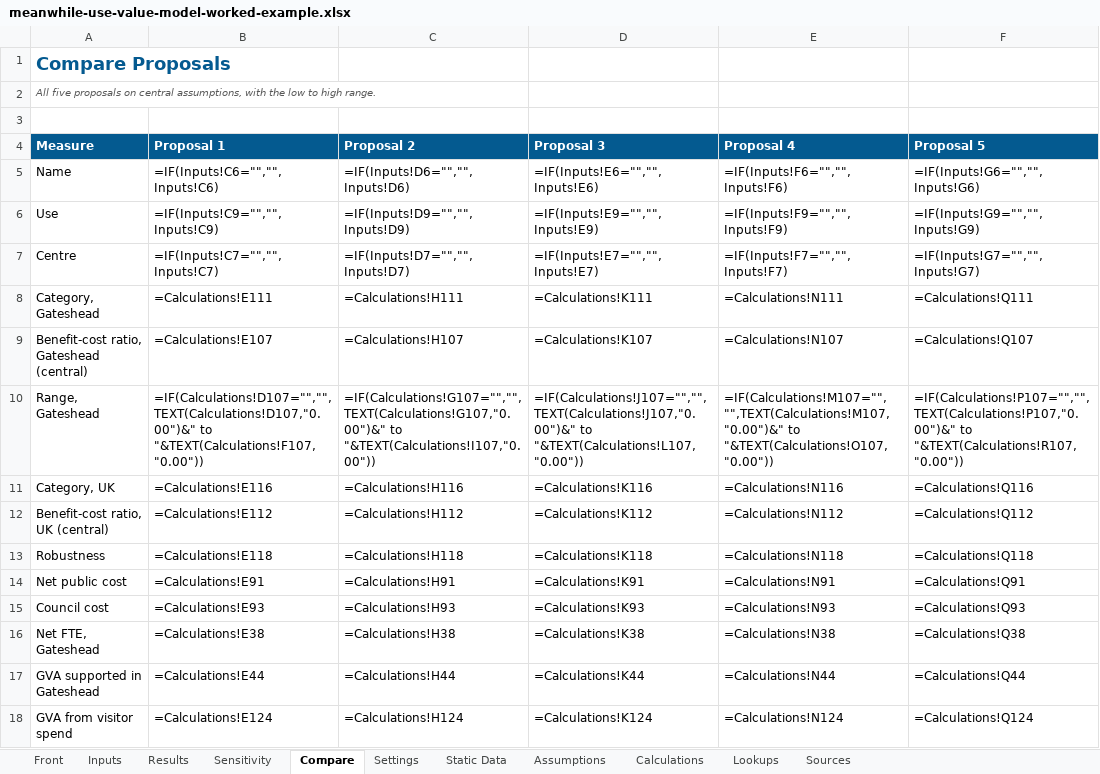
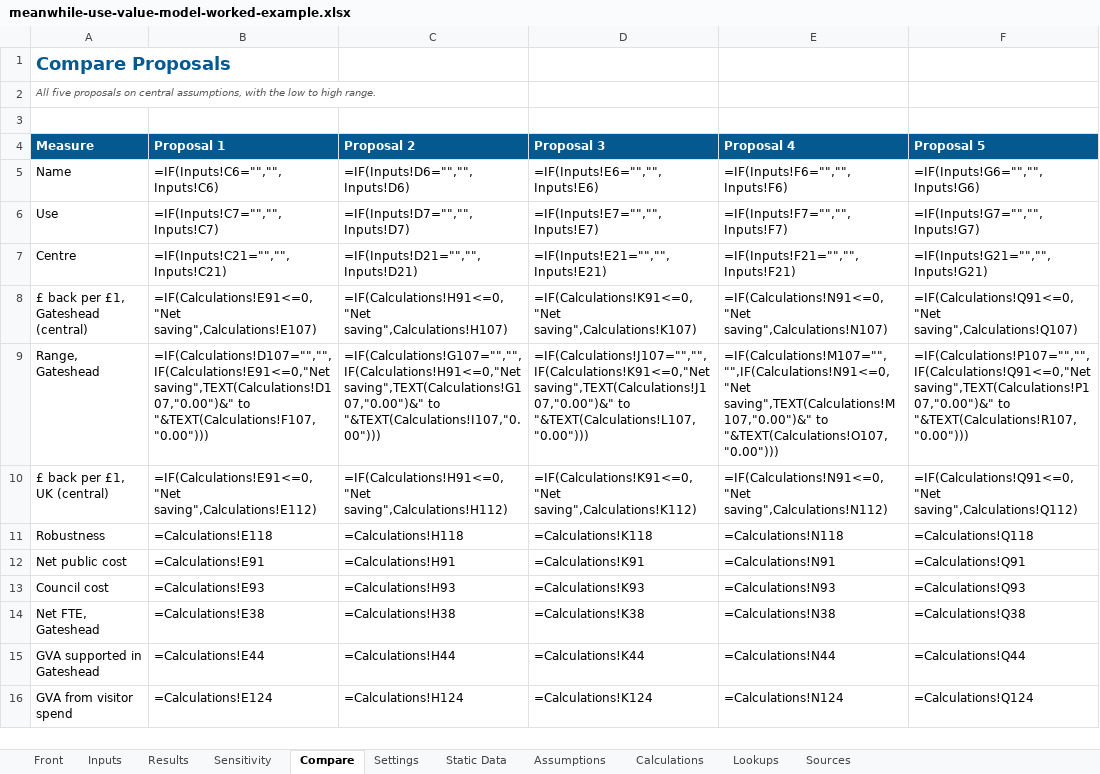
Before and after one commit to NAdamsGHC/Economic-Intelligence, an Excel workbook: business-industry-trade/meanwhile-use-value-model-worked-example.xlsx, sheet Compare, drawn as a sheet; values as stored, in another font and other column widths than the file's, no borders; formulas without a stored value are shown as written; conditional formats not drawn; removed rows and columns are numbered as before the commit, all else as after; the diff names each change by its address in the sheet, - before the commit and + after, or states it on an @@ line.

```diff
--- a/business-industry-trade/meanwhile-use-value-model-worked-example.xlsx (sheet Compare)
+++ b/business-industry-trade/meanwhile-use-value-model-worked-example.xlsx (sheet Compare)
-B6 (Proposal 1): =IF(Inputs!C9="","",Inputs!C9)
+B6 (Proposal 1): =IF(Inputs!C7="","",Inputs!C7)
-C6 (Proposal 2): =IF(Inputs!D9="","",Inputs!D9)
+C6 (Proposal 2): =IF(Inputs!D7="","",Inputs!D7)
-D6 (Proposal 3): =IF(Inputs!E9="","",Inputs!E9)
+D6 (Proposal 3): =IF(Inputs!E7="","",Inputs!E7)
-E6 (Proposal 4): =IF(Inputs!F9="","",Inputs!F9)
+E6 (Proposal 4): =IF(Inputs!F7="","",Inputs!F7)
-F6 (Proposal 5): =IF(Inputs!G9="","",Inputs!G9)
+F6 (Proposal 5): =IF(Inputs!G7="","",Inputs!G7)
-B7 (Proposal 1): =IF(Inputs!C7="","",Inputs!C7)
+B7 (Proposal 1): =IF(Inputs!C21="","",Inputs!C21)
-C7 (Proposal 2): =IF(Inputs!D7="","",Inputs!D7)
+C7 (Proposal 2): =IF(Inputs!D21="","",Inputs!D21)
-D7 (Proposal 3): =IF(Inputs!E7="","",Inputs!E7)
+D7 (Proposal 3): =IF(Inputs!E21="","",Inputs!E21)
-E7 (Proposal 4): =IF(Inputs!F7="","",Inputs!F7)
+E7 (Proposal 4): =IF(Inputs!F21="","",Inputs!F21)
-F7 (Proposal 5): =IF(Inputs!G7="","",Inputs!G7)
+F7 (Proposal 5): =IF(Inputs!G21="","",Inputs!G21)
-row 8: Category, Gateshead | =Calculations!E111 | =Calculations!H111 | =Calculations!K111 | =Calculations!N111 | =Calculations!Q111
-row 9: Benefit-cost ratio, Gateshead (central) | =Calculations!E107 | =Calculations!H107 | =Calculations!K107 | =Calculations!N107 | =Calculations!Q107
+row 8: £ back per £1, Gateshead (central) | =IF(Calculations!E91<=0,"Net saving",Calculations!E107) | =IF(Calculations!H91<=0,"Net saving",Calculations!H107) | =IF(Calculations!K91<=0,"Net saving",Calculations!K107) | =IF(Calculations!N91<=0,"Net saving",Calculations!N107) | =IF(Calculations!Q91<=0,"Net saving",Calculations!Q107)
-B9 (Proposal 1): =IF(Calculations!D107="","",TEXT(Calculations!D107,"0.00")&" to "&TEXT(Calculations!F107,"0.00"))
+B9 (Proposal 1): =IF(Calculations!D107="","",IF(Calculations!E91<=0,"Net saving",TEXT(Calculations!D107,"0.00")&" to "&TEXT(Calculations!F107,"0.00")))
-C9 (Proposal 2): =IF(Calculations!G107="","",TEXT(Calculations!G107,"0.00")&" to "&TEXT(Calculations!I107,"0.00"))
+C9 (Proposal 2): =IF(Calculations!G107="","",IF(Calculations!H91<=0,"Net saving",TEXT(Calculations!G107,"0.00")&" to "&TEXT(Calculations!I107,"0.00")))
-D9 (Proposal 3): =IF(Calculations!J107="","",TEXT(Calculations!J107,"0.00")&" to "&TEXT(Calculations!L107,"0.00"))
+D9 (Proposal 3): =IF(Calculations!J107="","",IF(Calculations!K91<=0,"Net saving",TEXT(Calculations!J107,"0.00")&" to "&TEXT(Calculations!L107,"0.00")))
-E9 (Proposal 4): =IF(Calculations!M107="","",TEXT(Calculations!M107,"0.00")&" to "&TEXT(Calculations!O107,"0.00"))
+E9 (Proposal 4): =IF(Calculations!M107="","",IF(Calculations!N91<=0,"Net saving",TEXT(Calculations!M107,"0.00")&" to "&TEXT(Calculations!O107,"0.00")))
-F9 (Proposal 5): =IF(Calculations!P107="","",TEXT(Calculations!P107,"0.00")&" to "&TEXT(Calculations!R107,"0.00"))
+F9 (Proposal 5): =IF(Calculations!P107="","",IF(Calculations!Q91<=0,"Net saving",TEXT(Calculations!P107,"0.00")&" to "&TEXT(Calculations!R107,"0.00")))
-row 11: Category, UK | =Calculations!E116 | =Calculations!H116 | =Calculations!K116 | =Calculations!N116 | =Calculations!Q116
-row 12: Benefit-cost ratio, UK (central) | =Calculations!E112 | =Calculations!H112 | =Calculations!K112 | =Calculations!N112 | =Calculations!Q112
+row 10: £ back per £1, UK (central) | =IF(Calculations!E91<=0,"Net saving",Calculations!E112) | =IF(Calculations!H91<=0,"Net saving",Calculations!H112) | =IF(Calculations!K91<=0,"Net saving",Calculations!K112) | =IF(Calculations!N91<=0,"Net saving",Calculations!N112) | =IF(Calculations!Q91<=0,"Net saving",Calculations!Q112)
```
Also changed, not shown: sheet Calculations, sheet Inputs, sheet Assumptions, sheet Results, sheet Front, sheet Sensitivity, 2 more sheets, hidden cells, business-industry-trade/meanwhile-use-value-model.xlsx, 4 other files.
